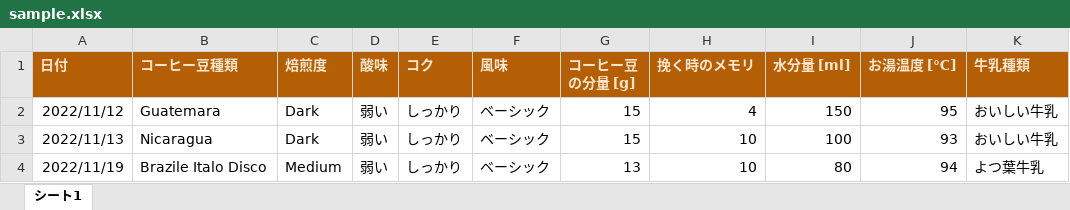
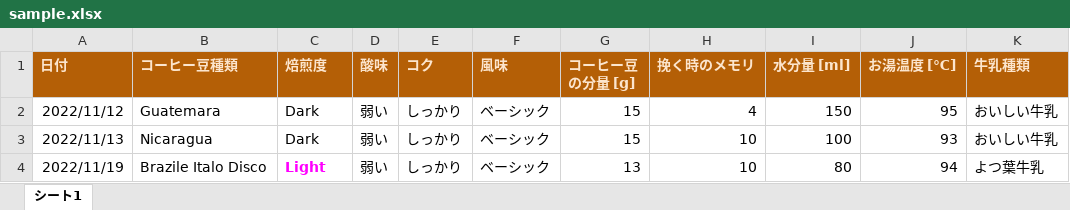
Before and after one commit to luckyriverr/ci-excel-diff, an Excel workbook: docs/sample.xlsx, sheet シート1, drawn as a sheet; only a part is shown; values as stored, in another font and other column widths than the file's, no borders; charts and pictures not drawn; the diff names each change by its address in the sheet, - before the commit and + after, or states it on an @@ line.

Commit message:
excel diff modify

```diff
--- a/docs/sample.xlsx (sheet シート1)
+++ b/docs/sample.xlsx (sheet シート1)
-C4 (焙煎度): Medium
+C4 (焙煎度): Light
@@ C4 bold: off → on, text colour: black → #FF00FF @@
```
